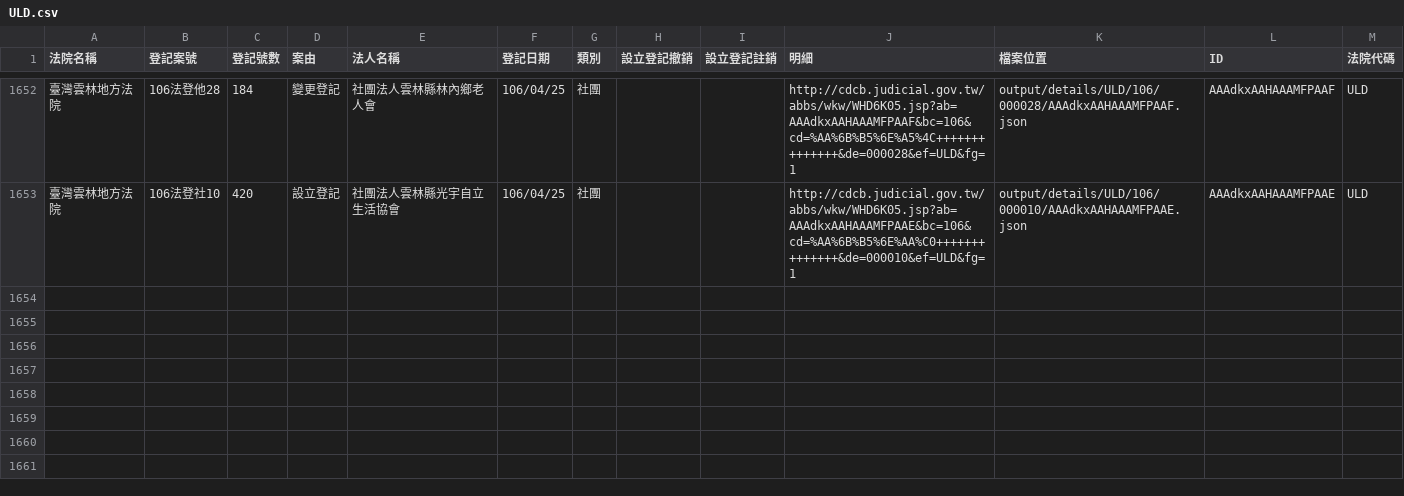
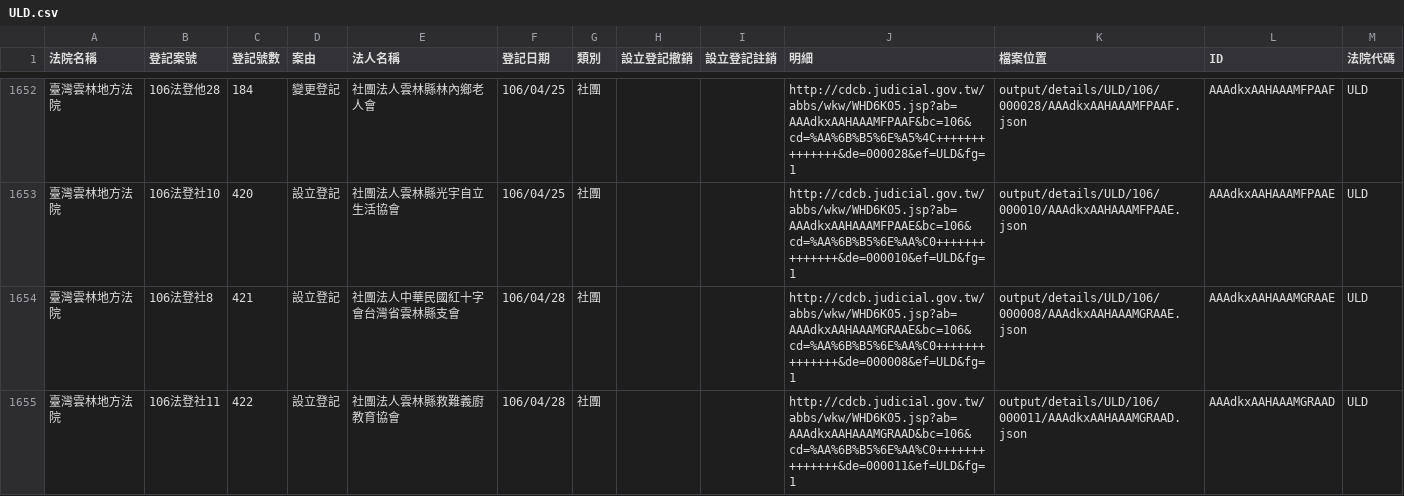
Before and after one commit to g0v/foundationtw, a CSV file: output/lists/ULD.csv, drawn as a sheet; only a part is shown, gaps mark what is left out; the diff names each change by its address in the sheet, - before the commit and + after, or states it on an @@ line.

Commit message:
update datasets @ 2017-05-03 02:00:01

```diff
--- a/output/lists/ULD.csv
+++ b/output/lists/ULD.csv
+row 1654: 臺灣雲林地方法院 | 106法登社8 | 421 | 設立登記 | 社團法人中華民國紅十字會台灣省雲林縣支會 | 106/04/28 | 社團 |  |  | http://cdcb.judicial.gov.tw/abbs/wkw/WHD6K05.jsp?ab=AAAdkxAAHAAAMGRAAE&bc=106&cd=%AA%6B%B5%6E%AA%C0++++++++++++++&de=000008&ef=ULD&fg=1 | output/details/ULD/106/000008/AAAdkxAAHAAAMGRAAE.json | AAAdkxAAHAAAMGRAAE | ULD
+row 1655: 臺灣雲林地方法院 | 106法登社11 | 422 | 設立登記 | 社團法人雲林縣救難義廚教育協會 | 106/04/28 | 社團 |  |  | http://cdcb.judicial.gov.tw/abbs/wkw/WHD6K05.jsp?ab=AAAdkxAAHAAAMGRAAD&bc=106&cd=%AA%6B%B5%6E%AA%C0++++++++++++++&de=000011&ef=ULD&fg=1 | output/details/ULD/106/000011/AAAdkxAAHAAAMGRAAD.json | AAAdkxAAHAAAMGRAAD | ULD
```
Also changed, not shown: output/lists/CHD.csv, output/lists/CYD.csv, 51 other files.
